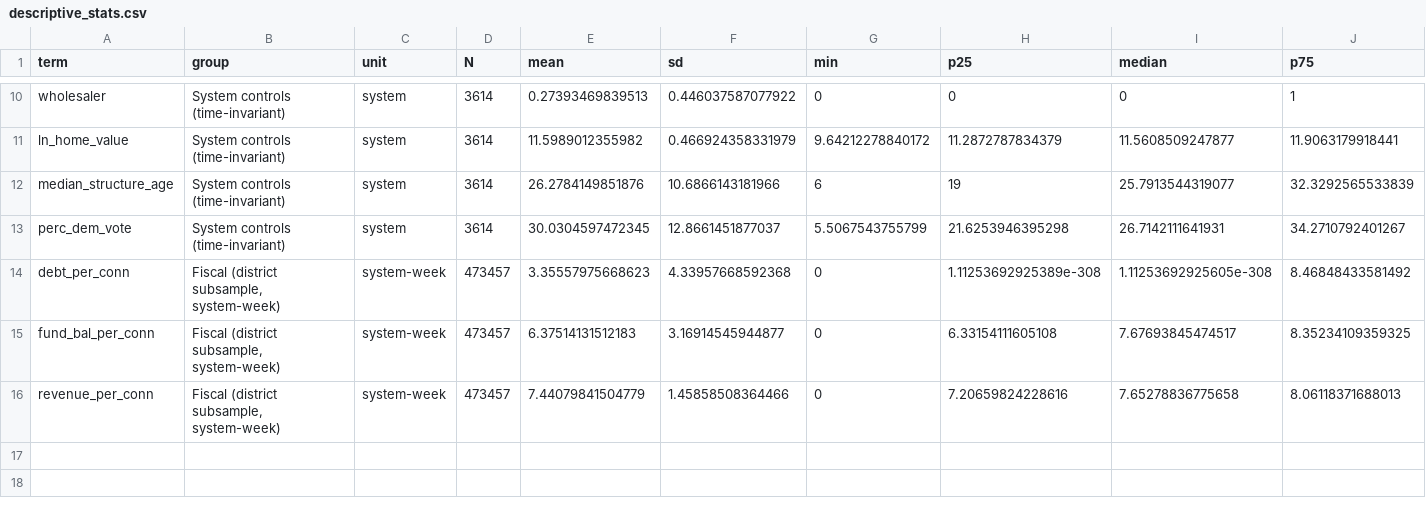
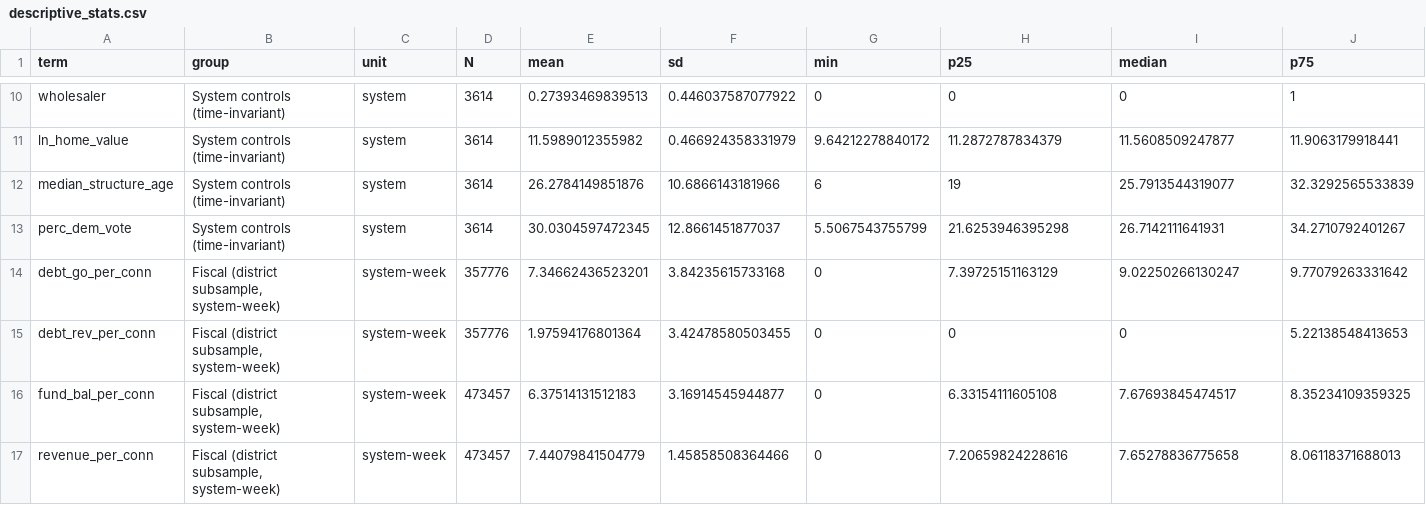
Before and after one commit to tylerandrewscott/bosque, a CSV file: drought_and_debt/output/descriptive_stats.csv, drawn as a sheet; only a part is shown, gaps mark what is left out; removed rows and columns are numbered as before the commit, all else as after; rows hold the shown columns only; the diff names each change by its address in the sheet, - before the commit and + after, or states it on an @@ line.

```diff
--- a/drought_and_debt/output/descriptive_stats.csv
+++ b/drought_and_debt/output/descriptive_stats.csv
-row 14: debt_per_conn | Fiscal (district subsample, system-week) | system-week | 473457 | 3.35557975668623 | 4.33957668592368 | 0 | 1.11253692925389e-308 | 1.11253692925605e-308 | 8.46848433581492
+row 14: debt_go_per_conn | Fiscal (district subsample, system-week) | system-week | 357776 | 7.34662436523201 | 3.84235615733168 | 0 | 7.39725151163129 | 9.02250266130247 | 9.77079263331642
+row 15: debt_rev_per_conn | Fiscal (district subsample, system-week) | system-week | 357776 | 1.97594176801364 | 3.42478580503455 | 0 | 0 | 0 | 5.22138548413653
```
Also changed, not shown: drought_and_debt/output/model_estimates.csv, drought_and_debt/output/model_estimates_appendix.csv, 22 other files.
